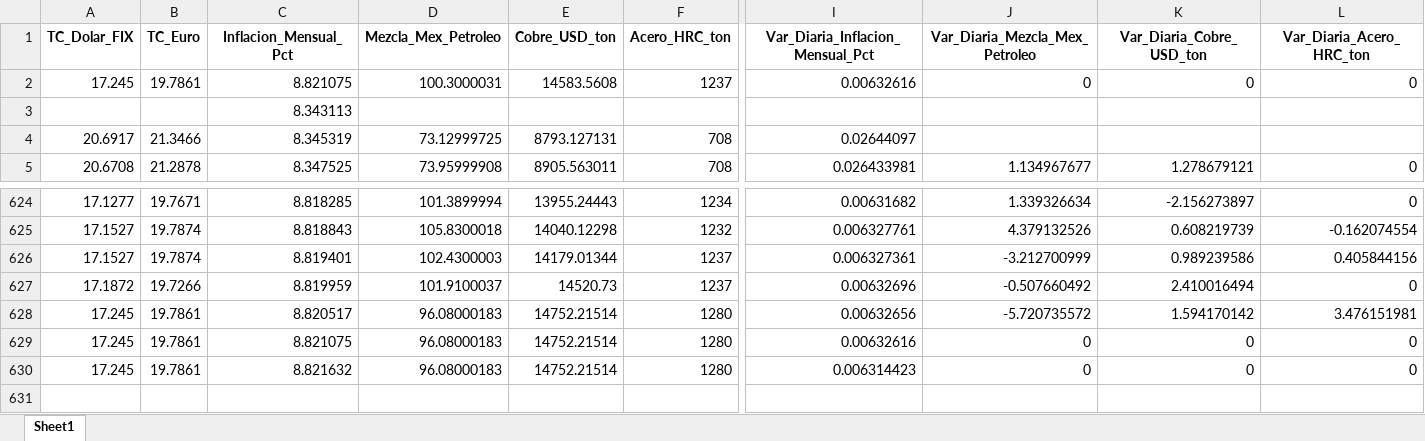
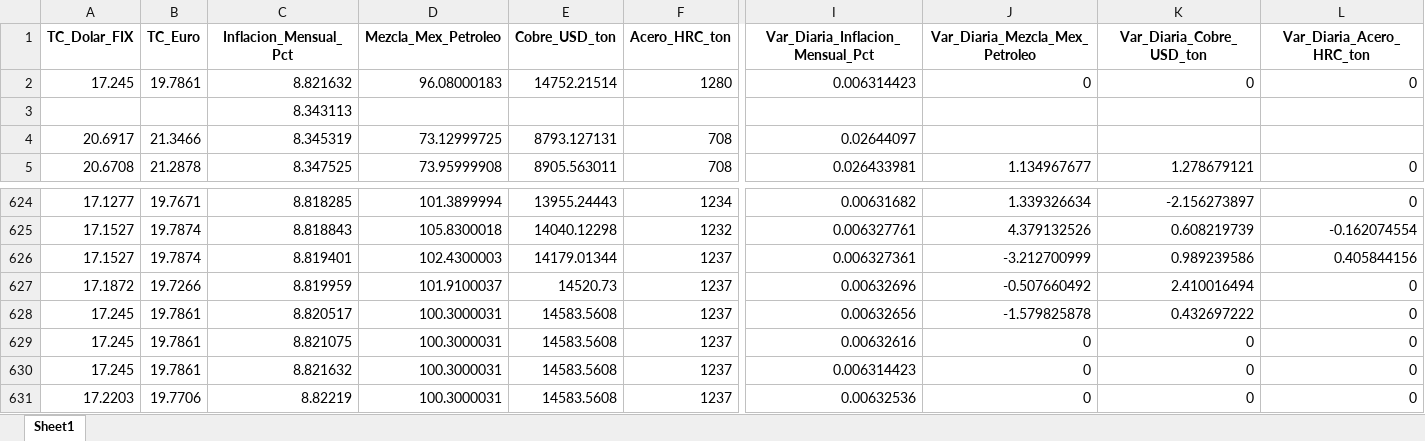
Before and after one commit to dataautomatizacioncalorex-byte/macro-dashboard, an Excel workbook: Macro_Master_Historico.xlsx, sheet Sheet1, drawn as a sheet; only a part is shown, gaps mark what is left out; values as stored, in another font and other column widths than the file's, no borders; rows hold the shown columns only; the diff names each change by its address in the sheet, - before the commit and + after, or states it on an @@ line.

```diff
--- a/Macro_Master_Historico.xlsx (sheet Sheet1)
+++ b/Macro_Master_Historico.xlsx (sheet Sheet1)
-C2 (Inflacion_Mensual_Pct): 8.821075
+C2 (Inflacion_Mensual_Pct): 8.821632
-D2 (Mezcla_Mex_Petroleo): 100.3000031
+D2 (Mezcla_Mex_Petroleo): 96.08000183
-E2 (Cobre_USD_ton): 14583.5608
+E2 (Cobre_USD_ton): 14752.21514
-F2 (Acero_HRC_ton): 1237
+F2 (Acero_HRC_ton): 1280
-I2 (Var_Diaria_Inflacion_Mensual_Pct): 0.00632616
+I2 (Var_Diaria_Inflacion_Mensual_Pct): 0.006314423
-D628:D630 (Mezcla_Mex_Petroleo): 96.08000183
+D628:D630 (Mezcla_Mex_Petroleo): 100.3000031
-E628:E630 (Cobre_USD_ton): 14752.21514
+E628:E630 (Cobre_USD_ton): 14583.5608
-F628:F630 (Acero_HRC_ton): 1280
+F628:F630 (Acero_HRC_ton): 1237
-J628 (Var_Diaria_Mezcla_Mex_Petroleo): -5.720735572
+J628 (Var_Diaria_Mezcla_Mex_Petroleo): -1.579825878
-K628 (Var_Diaria_Cobre_USD_ton): 1.594170142
+K628 (Var_Diaria_Cobre_USD_ton): 0.432697222
-L628 (Var_Diaria_Acero_HRC_ton): 3.476151981
+L628 (Var_Diaria_Acero_HRC_ton): 0
+row 631: 17.2203 | 19.7706 | 8.82219 | 100.3000031 | 14583.5608 | 1237 | 0.00632536 | 0 | 0 | 0
```
